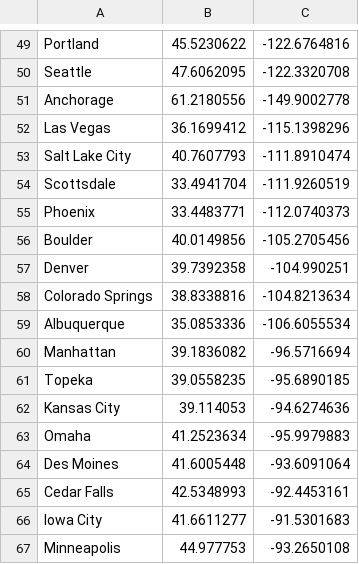
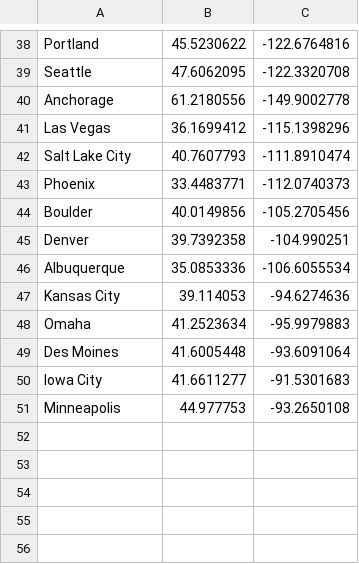
Before and after one commit to fuss2120/Shortest-Path, a CSV file: city_coordinates_revised.csv, drawn as a sheet; only a part is shown, gaps mark what is left out; the diff covers the shown part only; the diff names each change by its address in the sheet, - before the commit and + after, or states it on an @@ line.

```diff
--- a/city_coordinates_revised.csv
+++ b/city_coordinates_revised.csv
-row 54: Scottsdale | 33.4941704 | -111.9260519
-row 58: Colorado Springs | 38.8338816 | -104.8213634
-row 60: Manhattan | 39.1836082 | -96.5716694
-row 61: Topeka | 39.0558235 | -95.6890185
-row 65: Cedar Falls | 42.5348993 | -92.4453161
```
Also changed, not shown: 11 removed rows elsewhere in this file.
